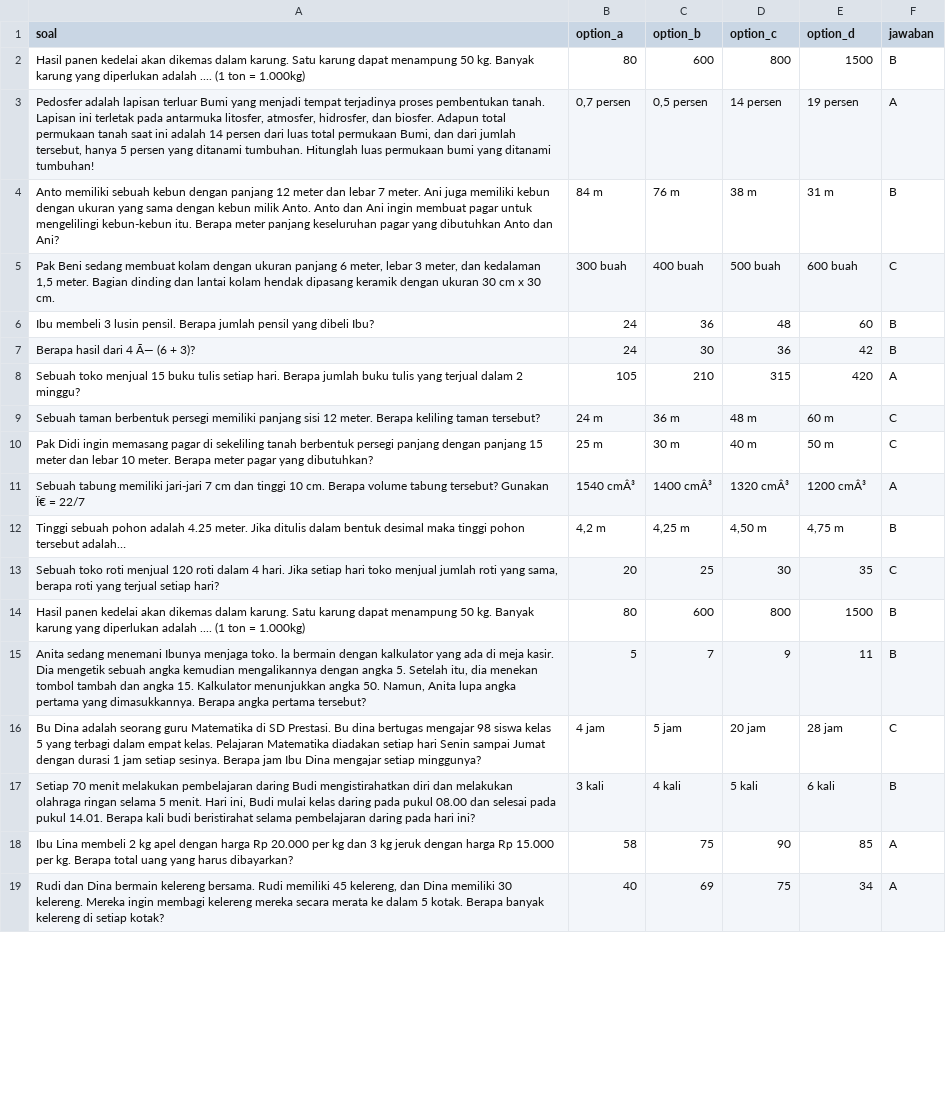
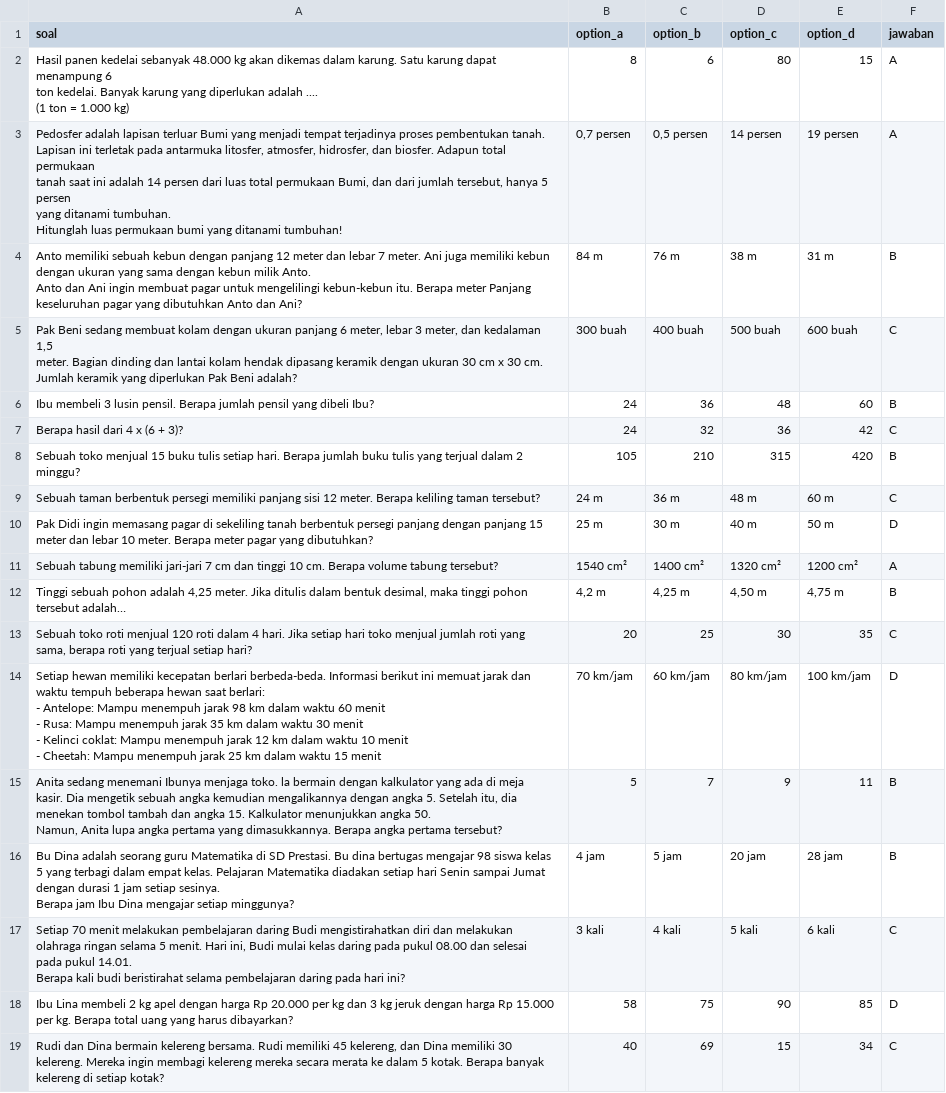
Before and after one commit to ibayeye/litnum-fun, a CSV file: litnumfun/assets/soal_numerasi_fixed.csv, drawn as a sheet; only a part is shown; removed rows and columns are numbered as before the commit, all else as after; ↵ is a line break in a cell; the diff covers the shown part only; the diff names each change by its address in the sheet, - before the commit and + after, or states it on an @@ line.

```diff
--- a/litnumfun/assets/soal_numerasi_fixed.csv
+++ b/litnumfun/assets/soal_numerasi_fixed.csv
-row 2: Hasil panen kedelai akan dikemas dalam karung. Satu karung dapat menampung 50 kg. Banyak karung yang diperlukan adalah .... (1 ton = 1.000kg) | 80 | 600 | 800 | 1500 | B
+row 2: Hasil panen kedelai sebanyak 48.000 kg akan dikemas dalam karung. Satu karung dapat menampung 6 ↵ ton kedelai. Banyak karung yang diperlukan adalah .... ↵ (1 ton = 1.000 kg) | 8 | 6 | 80 | 15 | A
-A3 (soal): …ditanami tumbuhan!
+A3 (soal): …ditanami tumbuhan!
-A4 (soal): …Berapa meter panjang keseluruhan pagar…
+A4 (soal): …Berapa meter Panjang ↵ keseluruhan pagar…
-A5 (soal): …30 cm.
+A5 (soal): …30 cm. ↵ Jumlah keramik yang diperlukan Pak Beni adalah?
-A7 (soal): Berapa hasil dari 4 Ã— (6 + 3)?
+A7 (soal): Berapa hasil dari 4 x (6 + 3)?
-C7 (option_b): 30
+C7 (option_b): 32
-F7 (jawaban): B
+F7 (jawaban): C
-A8 (soal): …2 minggu?
+A8 (soal): …2 ↵ minggu?
-F8 (jawaban): A
+F8 (jawaban): B
-A10 (soal): …yang dibutuhkan?
+A10 (soal): …yang dibutuhkan?
-F10 (jawaban): C
+F10 (jawaban): D
-A11 (soal): …tabung tersebut? Gunakan Ï€ = 22/7
+A11 (soal): …tabung tersebut?
-B11 (option_a): 1540 cmÂ³
+B11 (option_a): 1540 cm²
-C11 (option_b): 1400 cmÂ³
+C11 (option_b): 1400 cm²
-D11 (option_c): 1320 cmÂ³
+D11 (option_c): 1320 cm²
-E11 (option_d): 1200 cmÂ³
+E11 (option_d): 1200 cm²
-A12 (soal): …pohon adalah 4.25 meter. Jika ditulis dalam bentuk desimal maka tinggi…
+A12 (soal): …pohon adalah 4,25 meter. Jika ditulis dalam bentuk desimal, maka tinggi…
-A13 (soal): …setiap hari?
+A13 (soal): …setiap hari?
-row 14: Hasil panen kedelai akan dikemas dalam karung. Satu karung dapat menampung 50 kg. Banyak karung yang diperlukan adalah .... (1 ton = 1.000kg) | 80 | 600 | 800 | 1500 | B
+row 14: Setiap hewan memiliki kecepatan berlari berbeda-beda. Informasi berikut ini memuat jarak dan ↵ waktu tempuh beberapa hewan saat berlari: ↵ - Antelope: Mampu menempuh jarak 98 km dalam waktu 60 menit ↵ - Rusa: Mampu menempuh jarak 35 km dalam waktu 30 menit ↵ - Kelinci coklat: Mampu menempuh jarak 12 km dalam waktu 10 menit ↵ - Cheetah: Mampu menempuh jarak 25 km dalam waktu 15 menit | 70 km/jam | 60 km/jam | 80 km/jam | 100 km/jam | D
-A15 (soal): …pertama tersebut?
+A15 (soal): …pertama tersebut?
-A16 (soal): …setiap minggunya?
+A16 (soal): …setiap minggunya?
-F16 (jawaban): C
+F16 (jawaban): B
-A17 (soal): …hari ini?
+A17 (soal): …hari ini?
-F17 (jawaban): B
+F17 (jawaban): C
-A18 (soal): …harus dibayarkan?
+A18 (soal): …harus dibayarkan?
-F18 (jawaban): A
+F18 (jawaban): D
-A19 (soal): …setiap kotak?
+A19 (soal): …setiap kotak?
-D19 (option_c): 75
+D19 (option_c): 15
-F19 (jawaban): A
+F19 (jawaban): C
```
Also changed, not shown: 3 edited cells elsewhere in this file, litnumfun/assets/soal_literasi_fixed.csv, 4 other files.
